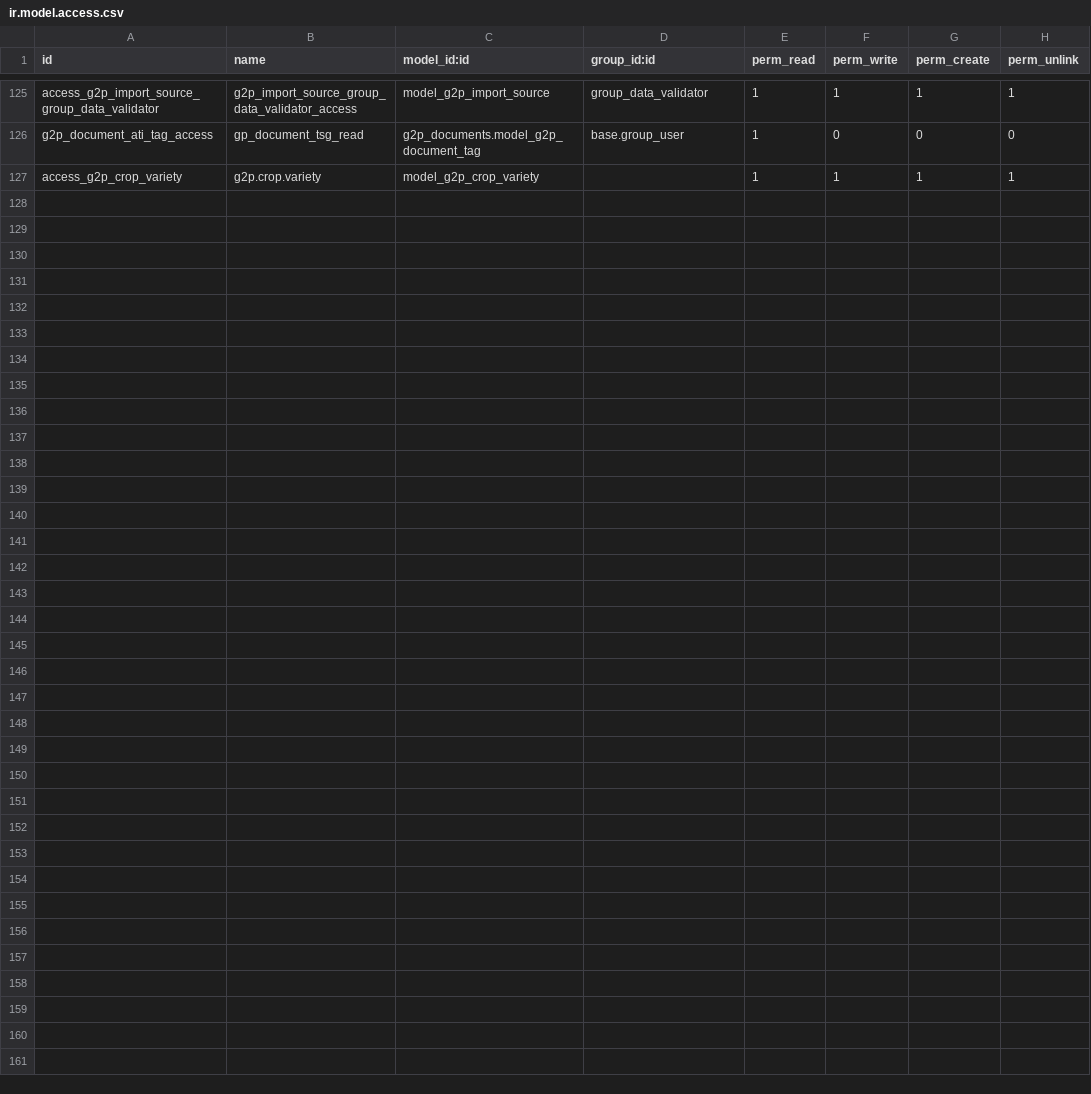
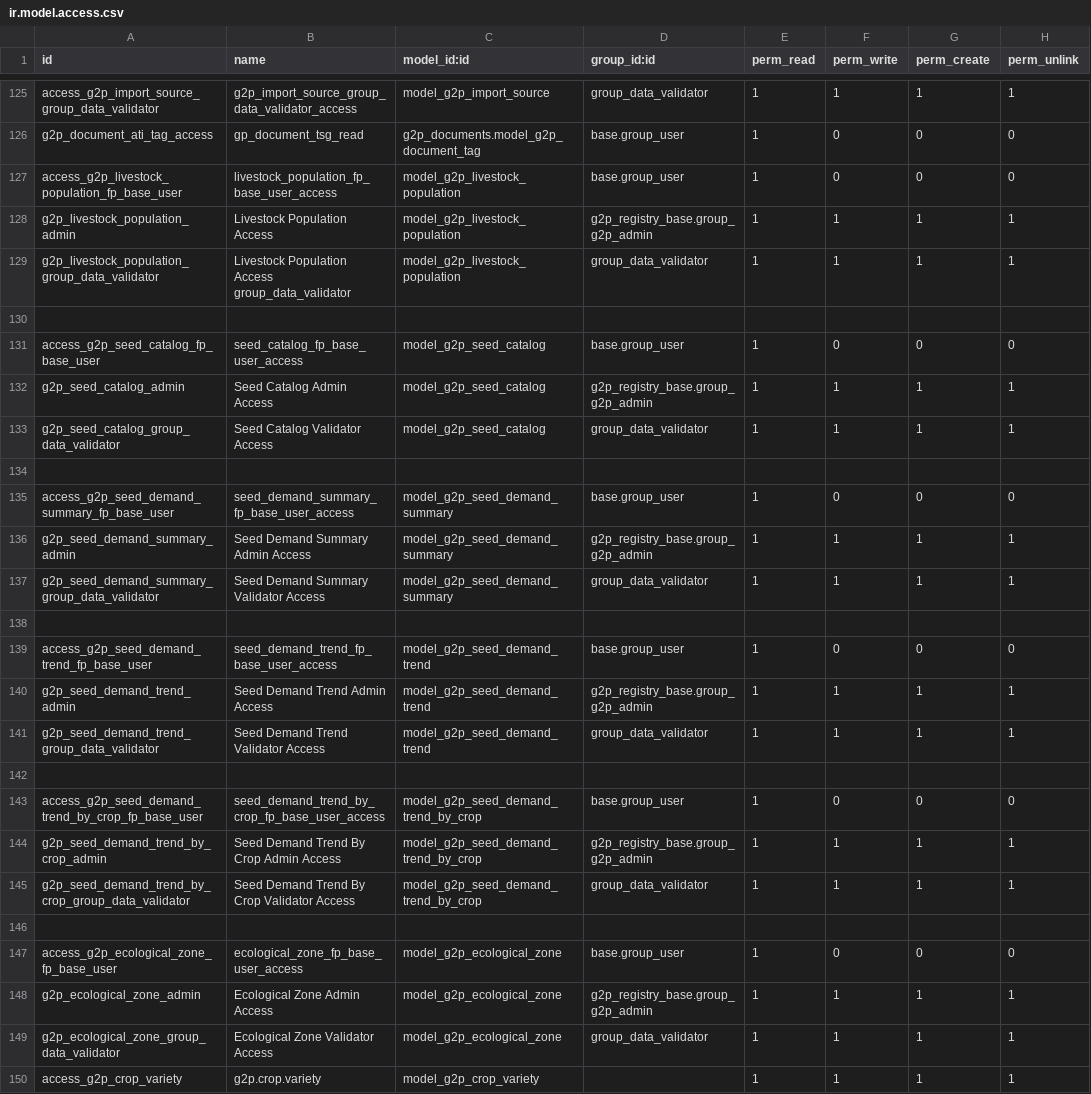
Before and after one commit to Centre-for-Open-Societal-Systems/OAN_Registries, a CSV file: g2p_ati/security/ir.model.access.csv, drawn as a sheet; only a part is shown, gaps mark what is left out.

```diff
--- a/g2p_ati/security/ir.model.access.csv
+++ b/g2p_ati/security/ir.model.access.csv
@@ -126,2 +126,25 @@ access_g2p_import_source_group_data_validator,g2p_import_source_group_data_valid
 g2p_document_ati_tag_access,gp_document_tsg_read,g2p_documents.model_g2p_document_tag,base.group_user,1,0,0,0
+access_g2p_livestock_population_fp_base_user,livestock_population_fp_base_user_access,model_g2p_livestock_population,base.group_user,1,0,0,0
+g2p_livestock_population_admin,Livestock Population Access,model_g2p_livestock_population,g2p_registry_base.group_g2p_admin,1,1,1,1
+g2p_livestock_population_group_data_validator,Livestock Population Access group_data_validator,model_g2p_livestock_population,group_data_validator,1,1,1,1
+
+access_g2p_seed_catalog_fp_base_user,seed_catalog_fp_base_user_access,model_g2p_seed_catalog,base.group_user,1,0,0,0
+g2p_seed_catalog_admin,Seed Catalog Admin Access,model_g2p_seed_catalog,g2p_registry_base.group_g2p_admin,1,1,1,1
+g2p_seed_catalog_group_data_validator,Seed Catalog Validator Access,model_g2p_seed_catalog,group_data_validator,1,1,1,1
+
+access_g2p_seed_demand_summary_fp_base_user,seed_demand_summary_fp_base_user_access,model_g2p_seed_demand_summary,base.group_user,1,0,0,0
+g2p_seed_demand_summary_admin,Seed Demand Summary Admin Access,model_g2p_seed_demand_summary,g2p_registry_base.group_g2p_admin,1,1,1,1
+g2p_seed_demand_summary_group_data_validator,Seed Demand Summary Validator Access,model_g2p_seed_demand_summary,group_data_validator,1,1,1,1
+
+access_g2p_seed_demand_trend_fp_base_user,seed_demand_trend_fp_base_user_access,model_g2p_seed_demand_trend,base.group_user,1,0,0,0
+g2p_seed_demand_trend_admin,Seed Demand Trend Admin Access,model_g2p_seed_demand_trend,g2p_registry_base.group_g2p_admin,1,1,1,1
+g2p_seed_demand_trend_group_data_validator,Seed Demand Trend Validator Access,model_g2p_seed_demand_trend,group_data_validator,1,1,1,1
+
+access_g2p_seed_demand_trend_by_crop_fp_base_user,seed_demand_trend_by_crop_fp_base_user_access,model_g2p_seed_demand_trend_by_crop,base.group_user,1,0,0,0
+g2p_seed_demand_trend_by_crop_admin,Seed Demand Trend By Crop Admin Access,model_g2p_seed_demand_trend_by_crop,g2p_registry_base.group_g2p_admin,1,1,1,1
+g2p_seed_demand_trend_by_crop_group_data_validator,Seed Demand Trend By Crop Validator Access,model_g2p_seed_demand_trend_by_crop,group_data_validator,1,1,1,1
+
+access_g2p_ecological_zone_fp_base_user,ecological_zone_fp_base_user_access,model_g2p_ecological_zone,base.group_user,1,0,0,0
+g2p_ecological_zone_admin,Ecological Zone Admin Access,model_g2p_ecological_zone,g2p_registry_base.group_g2p_admin,1,1,1,1
+g2p_ecological_zone_group_data_validator,Ecological Zone Validator Access,model_g2p_ecological_zone,group_data_validator,1,1,1,1
 access_g2p_crop_variety,g2p.crop.variety,model_g2p_crop_variety,,1,1,1,1
```
Also changed, not shown: 58 other files.
